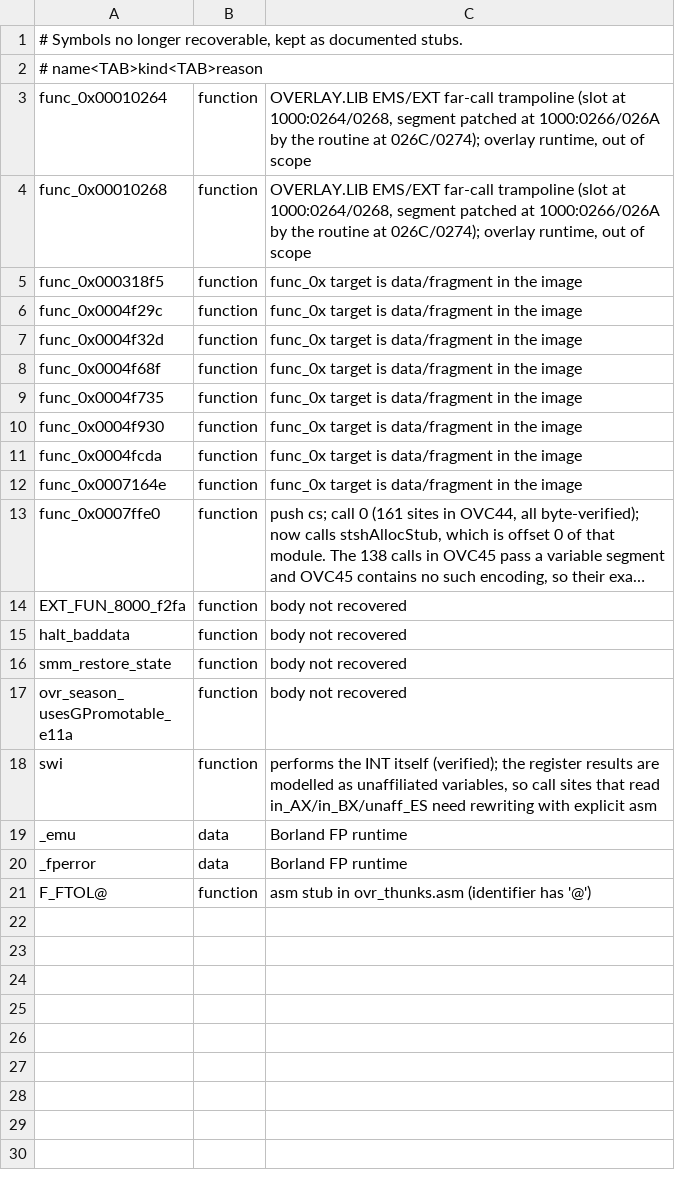
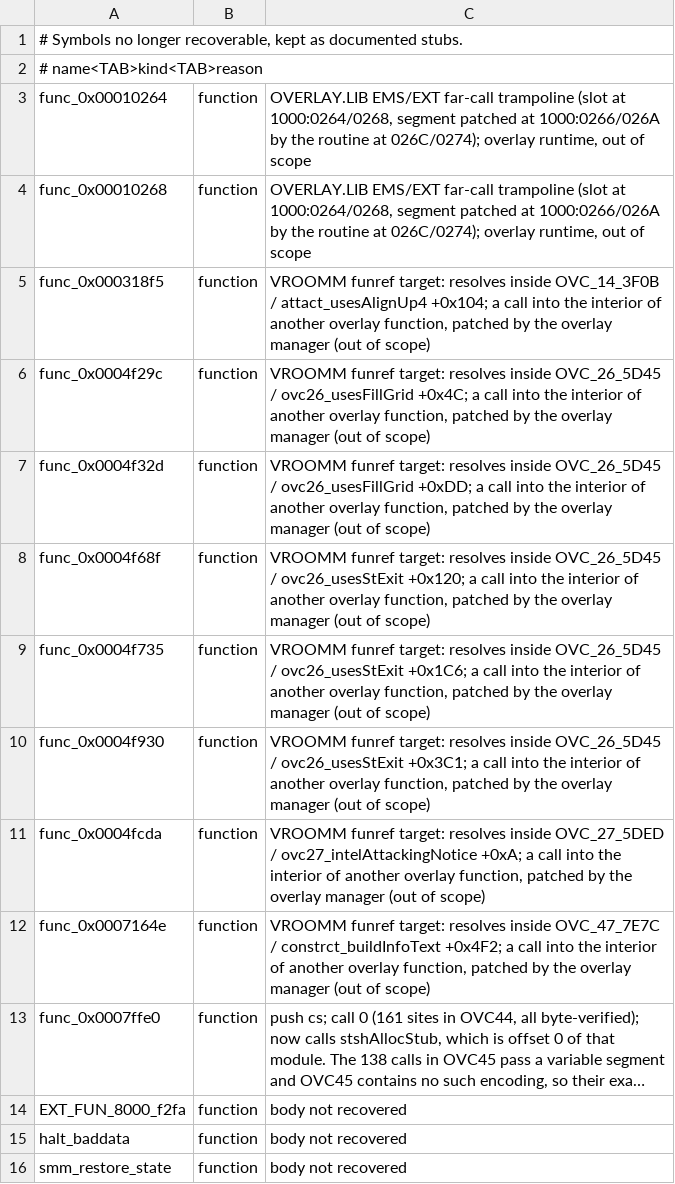
Before and after one commit to NancySadkov/dest, a TSV file: scripts/model/unresolved.tsv, drawn as a sheet; only a part is shown; the shorter side is filled out with more unchanged rows; long unchanged cells end in …; the diff names each change by its address in the sheet, - before the commit and + after, or states it on an @@ line.

Commit message:
classify the remaining func_0x.. entries: VROOMM funref targets
Every recorded linear address resolves inside a known overlay block, at an
interior offset of a named function:

  0x0318F5 -> OVC_14_3F0B -> attact_usesAlignUp4      +0x104
  0x04F29C -> OVC_26_5D45 -> ovc26_usesFillGrid       +0x4C
  0x04F32D -> OVC_26_5D45 -> ovc26_usesFillGrid       +0xDD
  0x04F68F -> OVC_26_5D45 -> ovc26_usesStExit         +0x120
  0x04F735 -> OVC_26_5D45 -> ovc26_usesStExit         +0x1C6
  0x04F930 -> OVC_26_5D45 -> ovc26_usesStExit         +0x3C1
  0x04FCDA -> OVC_27_5DED -> ovc27_intelAttackingNotice +0xA
  0x07164E -> OVC_47_7E7C -> constrct_buildInfoText   +0x4F2

A call to the interior of another overlay function is what a VROOMM funref fixup
produces (the manager patches the site with a trampoline address at load time),
so these are overlay linkage rather than data.  With the two EMS/EXT trampolines
and the push cs; call 0 case, all eleven func_0x.. entries are now classified.

  unresolved entries: 19 (all func_0x.. classified; count unchanged)

```diff
--- a/scripts/model/unresolved.tsv
+++ b/scripts/model/unresolved.tsv
-C5: func_0x target is data/fragment in the image
+C5: VROOMM funref target: resolves inside OVC_14_3F0B / attact_usesAlignUp4 +0x104; a call into the interior of another overlay function, patched by the overlay manager (out of scope)
-C6: func_0x target is data/fragment in the image
+C6: VROOMM funref target: resolves inside OVC_26_5D45 / ovc26_usesFillGrid +0x4C; a call into the interior of another overlay function, patched by the overlay manager (out of scope)
-C7: func_0x target is data/fragment in the image
+C7: VROOMM funref target: resolves inside OVC_26_5D45 / ovc26_usesFillGrid +0xDD; a call into the interior of another overlay function, patched by the overlay manager (out of scope)
-C8: func_0x target is data/fragment in the image
+C8: VROOMM funref target: resolves inside OVC_26_5D45 / ovc26_usesStExit +0x120; a call into the interior of another overlay function, patched by the overlay manager (out of scope)
-C9: func_0x target is data/fragment in the image
+C9: VROOMM funref target: resolves inside OVC_26_5D45 / ovc26_usesStExit +0x1C6; a call into the interior of another overlay function, patched by the overlay manager (out of scope)
-C10: func_0x target is data/fragment in the image
+C10: VROOMM funref target: resolves inside OVC_26_5D45 / ovc26_usesStExit +0x3C1; a call into the interior of another overlay function, patched by the overlay manager (out of scope)
-C11: func_0x target is data/fragment in the image
+C11: VROOMM funref target: resolves inside OVC_27_5DED / ovc27_intelAttackingNotice +0xA; a call into the interior of another overlay function, patched by the overlay manager (out of scope)
-C12: func_0x target is data/fragment in the image
+C12: VROOMM funref target: resolves inside OVC_47_7E7C / constrct_buildInfoText +0x4F2; a call into the interior of another overlay function, patched by the overlay manager (out of scope)
```
